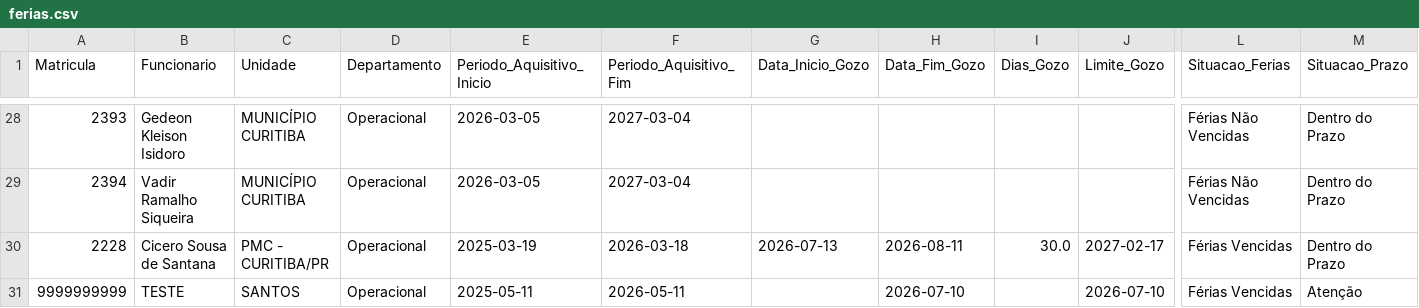
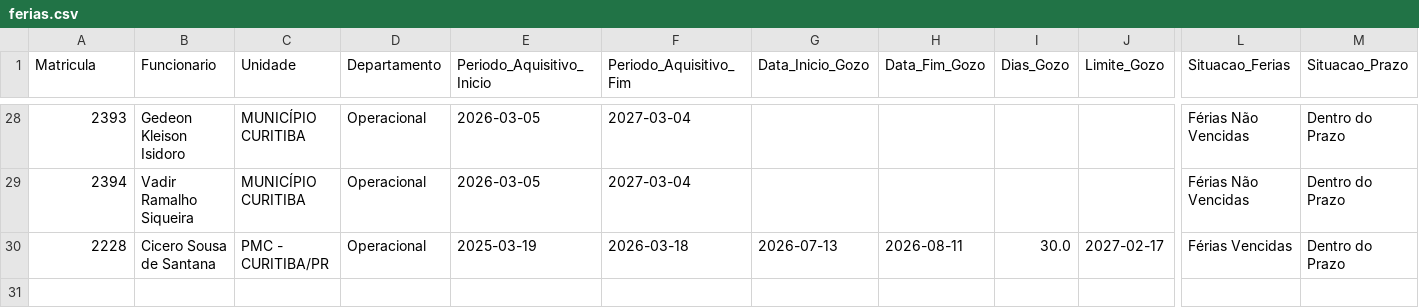
Before and after one commit to fabioser-ai/dragagem-app, a CSV file: data/ferias.csv, drawn as a sheet; only a part is shown, gaps mark what is left out; rows hold the shown columns only; the diff names each change by its address in the sheet, - before the commit and + after, or states it on an @@ line.

Commit message:
Update data/ferias.csv

```diff
--- a/data/ferias.csv
+++ b/data/ferias.csv
-row 31: 9999999999 | TESTE | SANTOS | Operacional | 2025-05-11 | 2026-05-11 |  | 2026-07-10 |  | 2026-07-10 | Férias Vencidas | Atenção
```
